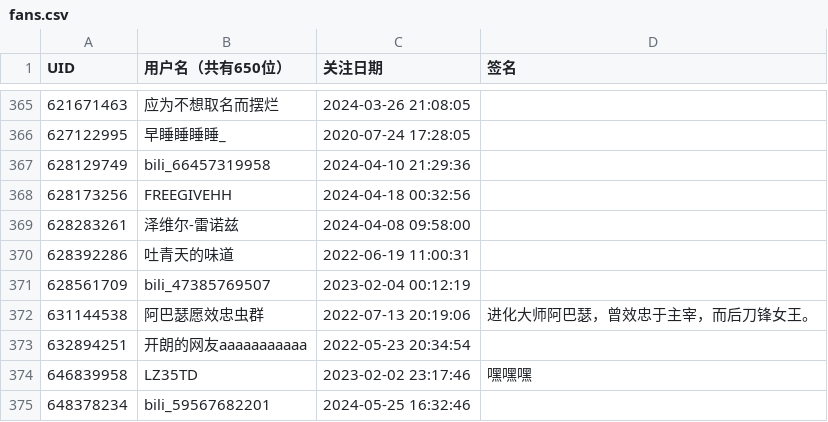
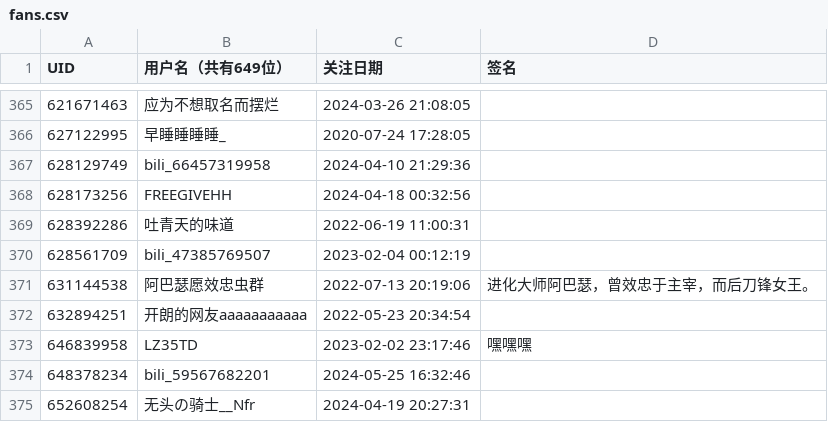
Before and after one commit to felixsana/bili_fans, a CSV file: fans.csv, drawn as a sheet; only a part is shown, gaps mark what is left out; the shorter side is filled out with more unchanged rows; the diff names each change by its address in the sheet, - before the commit and + after, or states it on an @@ line.

```diff
--- a/fans.csv
+++ b/fans.csv
-B1: 用户名（共有650位）
+B1: 用户名（共有649位）
-row 369: 628283261 | 泽维尔-雷诺兹 | 2024-04-08 09:58:00
```
